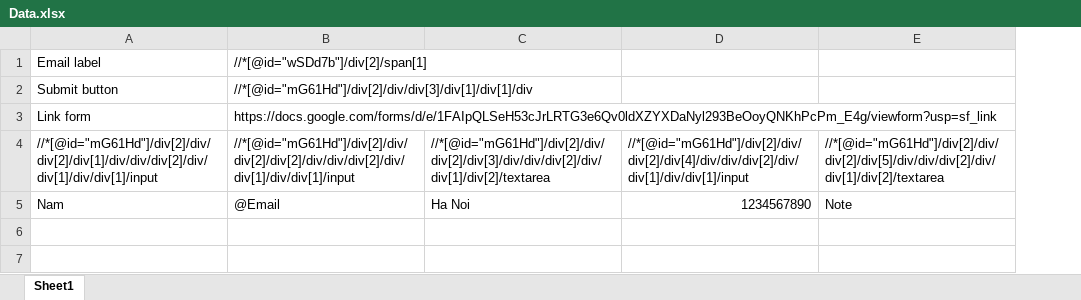
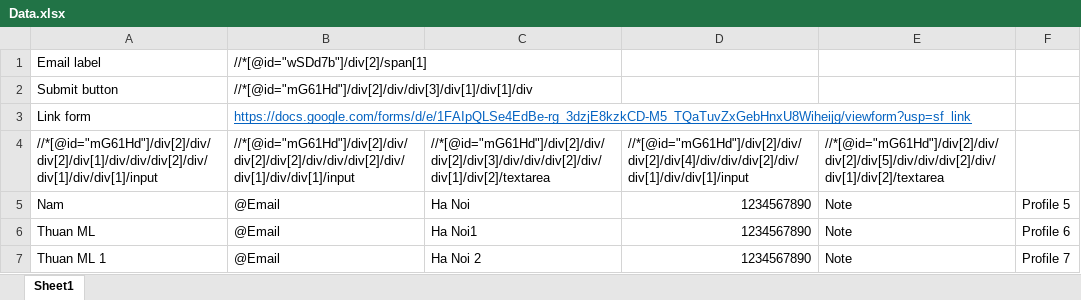
Before and after one commit to ducnam0310/AutoFillGoogleForm, an Excel workbook: Data.xlsx, sheet Sheet1, drawn as a sheet; values as stored, in another font and other column widths than the file's, no borders; the diff names each change by its address in the sheet, - before the commit and + after, or states it on an @@ line.

```diff
--- a/Data.xlsx (sheet Sheet1)
+++ b/Data.xlsx (sheet Sheet1)
+column F, row 5: Profile 5
-B3: https://docs.google.com/forms/d/e/1FAIpQLSeH53cJrLRTG3e6Qv0ldXZYXDaNyl293BeOoyQNKhPcPm_E4g/viewform?usp=sf_link
+B3: https://docs.google.com/forms/d/e/1FAIpQLSe4EdBe-rg_3dzjE8kzkCD-M5_TQaTuvZxGebHnxU8Wiheijg/viewform?usp=sf_link
@@ B3 underline: off → on, text colour: black → #0563C1 @@
+row 6: Thuan ML | @Email | Ha Noi1 | 1234567890 | Note | Profile 6
+row 7: Thuan ML 1 | @Email | Ha Noi 2 | 1234567890 | Note | Profile 7
```
Also changed, not shown: 2 other files.
